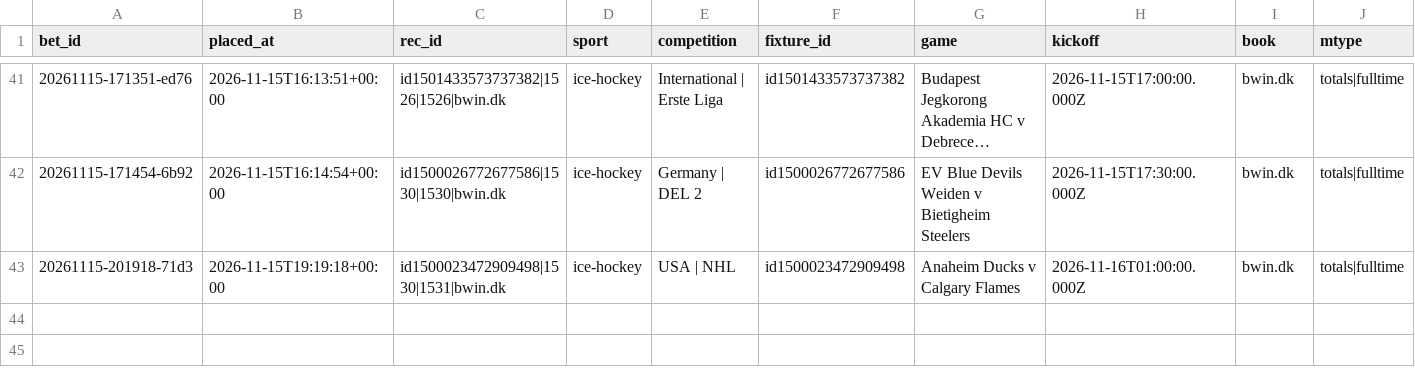
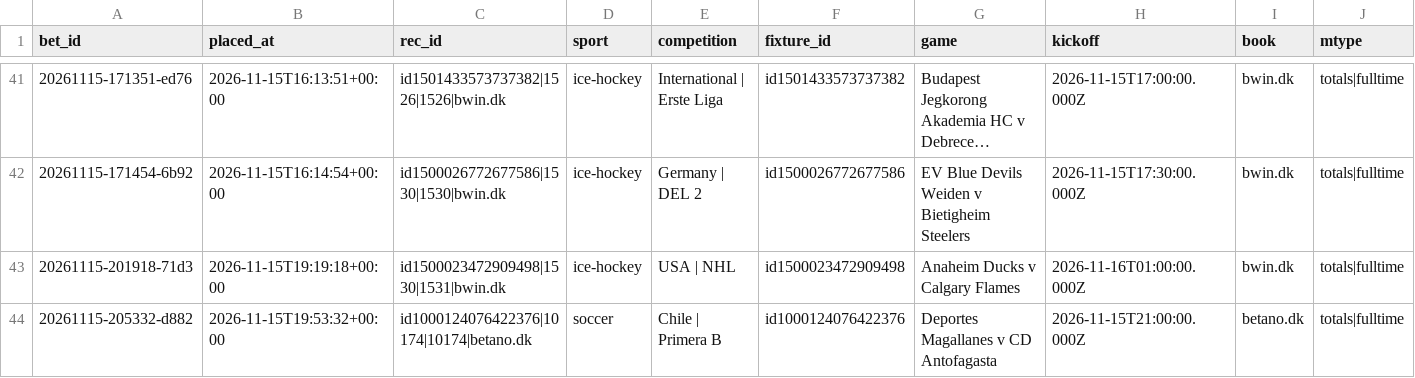
Before and after one commit to lukkeodds/livetest-log, a CSV file: data/bets.csv, drawn as a sheet; only a part is shown, gaps mark what is left out; long unchanged cells end in …; rows hold the shown columns only; the diff names each change by its address in the sheet, - before the commit and + after, or states it on an @@ line.

```diff
--- a/data/bets.csv
+++ b/data/bets.csv
+row 44: 20261115-205332-d882 | 2026-11-15T19:53:32+00:00 | id1000124076422376|10174|10174|betano.dk | soccer | Chile | Primera B | id1000124076422376 | Deportes Magallanes v CD Antofagasta | 2026-11-15T21:00:00.000Z | betano.dk | totals|fulltime
```
Also changed, not shown: data/settlements.csv, 4 other files.
